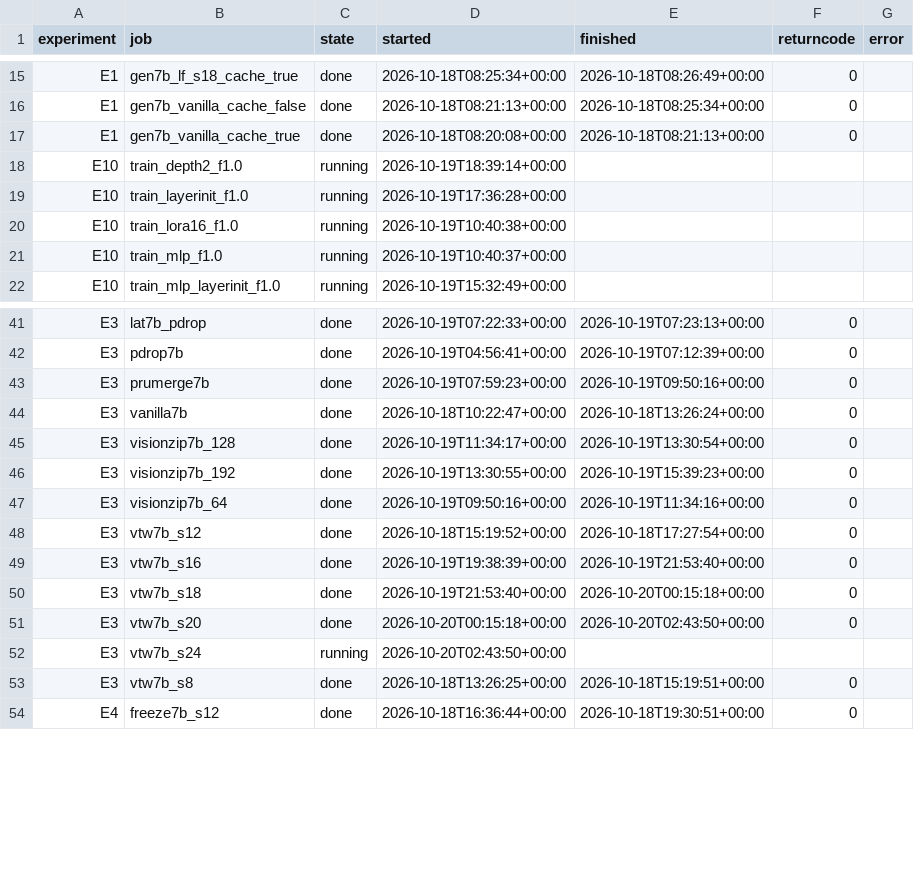
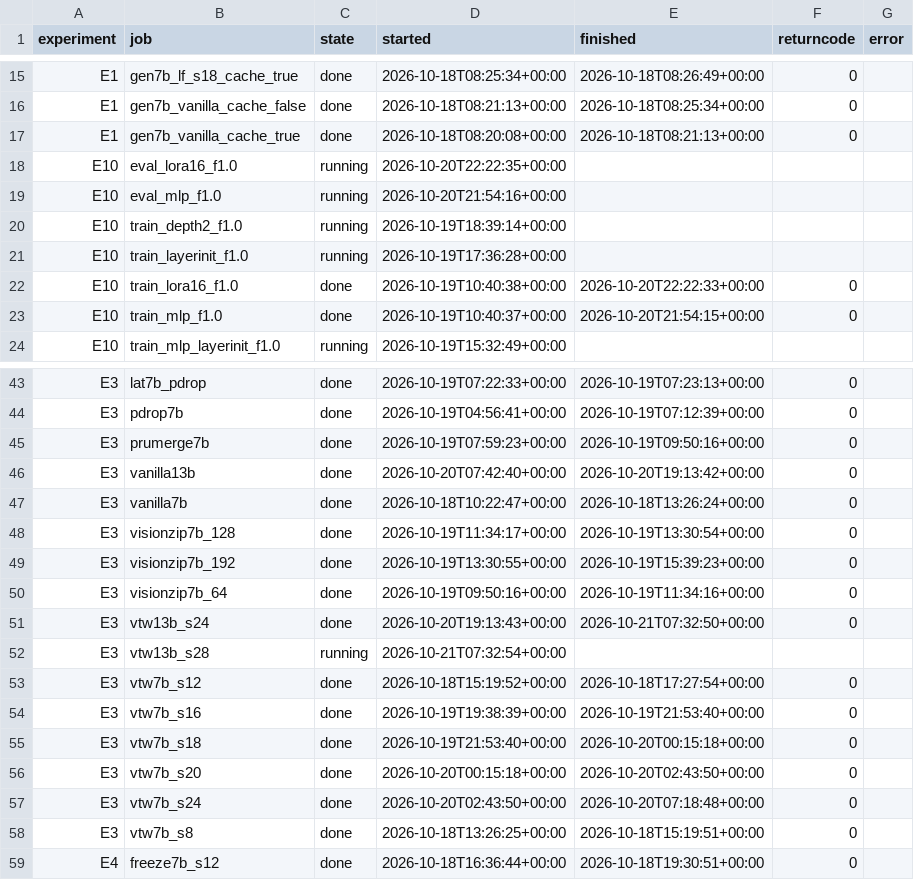
Before and after one commit to Inner-Magma/dpvr-pr-revision, a CSV file: results/revision/summary/jobs.csv, drawn as a sheet; only a part is shown, gaps mark what is left out; the diff covers the shown part only.

```diff
--- a/results/revision/summary/jobs.csv
+++ b/results/revision/summary/jobs.csv
@@ -17,6 +17,8 @@ E1,gen7b_vanilla_cache_false,done,2026-10-18T08:21:13+00:00,2026-10-18T08:25:34+
 E1,gen7b_vanilla_cache_true,done,2026-10-18T08:20:08+00:00,2026-10-18T08:21:13+00:00,0,
+E10,eval_lora16_f1.0,running,2026-10-20T22:22:35+00:00,,,
+E10,eval_mlp_f1.0,running,2026-10-20T21:54:16+00:00,,,
 E10,train_depth2_f1.0,running,2026-10-19T18:39:14+00:00,,,
 E10,train_layerinit_f1.0,running,2026-10-19T17:36:28+00:00,,,
-E10,train_lora16_f1.0,running,2026-10-19T10:40:38+00:00,,,
-E10,train_mlp_f1.0,running,2026-10-19T10:40:37+00:00,,,
+E10,train_lora16_f1.0,done,2026-10-19T10:40:38+00:00,2026-10-20T22:22:33+00:00,0,
+E10,train_mlp_f1.0,done,2026-10-19T10:40:37+00:00,2026-10-20T21:54:15+00:00,0,
 E10,train_mlp_layerinit_f1.0,running,2026-10-19T15:32:49+00:00,,,
@@ -43,2 +45,3 @@ E3,pdrop7b,done,2026-10-19T04:56:41+00:00,2026-10-19T07:12:39+00:00,0,
 E3,prumerge7b,done,2026-10-19T07:59:23+00:00,2026-10-19T09:50:16+00:00,0,
+E3,vanilla13b,done,2026-10-20T07:42:40+00:00,2026-10-20T19:13:42+00:00,0,
 E3,vanilla7b,done,2026-10-18T10:22:47+00:00,2026-10-18T13:26:24+00:00,0,
@@ -47,2 +50,4 @@ E3,visionzip7b_192,done,2026-10-19T13:30:55+00:00,2026-10-19T15:39:23+00:00,0,
 E3,visionzip7b_64,done,2026-10-19T09:50:16+00:00,2026-10-19T11:34:16+00:00,0,
+E3,vtw13b_s24,done,2026-10-20T19:13:43+00:00,2026-10-21T07:32:50+00:00,0,
+E3,vtw13b_s28,running,2026-10-21T07:32:54+00:00,,,
 E3,vtw7b_s12,done,2026-10-18T15:19:52+00:00,2026-10-18T17:27:54+00:00,0,
@@ -51,3 +56,3 @@ E3,vtw7b_s18,done,2026-10-19T21:53:40+00:00,2026-10-20T00:15:18+00:00,0,
 E3,vtw7b_s20,done,2026-10-20T00:15:18+00:00,2026-10-20T02:43:50+00:00,0,
-E3,vtw7b_s24,running,2026-10-20T02:43:50+00:00,,,
+E3,vtw7b_s24,done,2026-10-20T02:43:50+00:00,2026-10-20T07:18:48+00:00,0,
 E3,vtw7b_s8,done,2026-10-18T13:26:25+00:00,2026-10-18T15:19:51+00:00,0,
```
Also changed, not shown: 1 added row and 3 edited cells elsewhere in this file, results/revision/summary/eval_table.csv, 5 other files.
